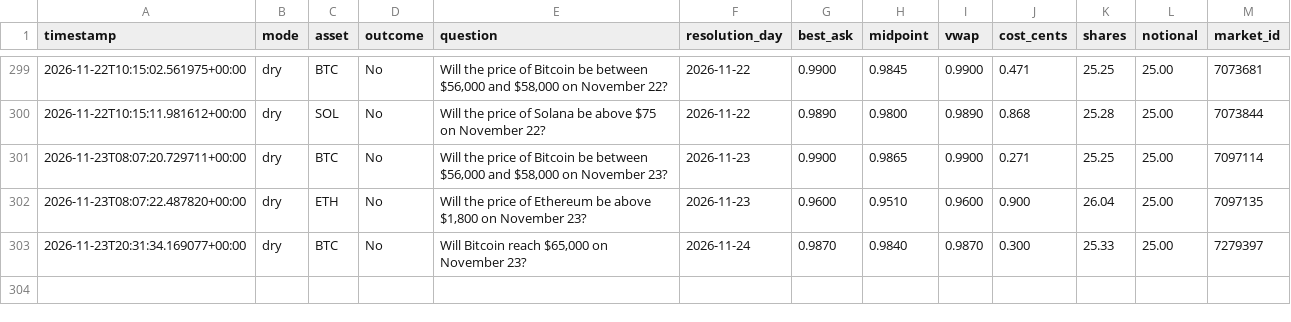
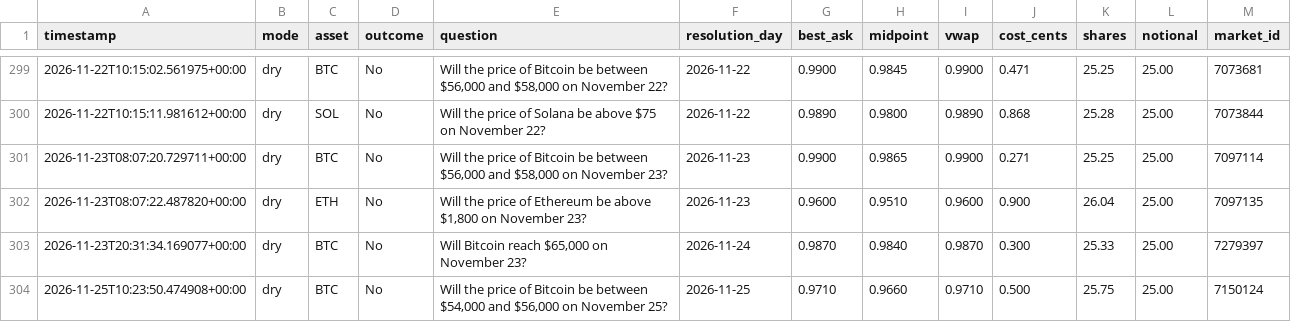
Before and after one commit to Roar-Coin/hindsight-bot, a CSV file: trades.csv, drawn as a sheet; only a part is shown, gaps mark what is left out.

```diff
--- a/trades.csv
+++ b/trades.csv
@@ -303 +303,2 @@ timestamp,mode,asset,outcome,question,resolution_day,best_ask,midpoint,vwap,cost
 2026-11-23T20:31:34.169077+00:00,dry,BTC,No,"Will Bitcoin reach $65,000 on November 23?",2026-11-24,0.9870,0.9840,0.9870,0.300,25.33,25.00,7279397
+2026-11-25T10:23:50.474908+00:00,dry,BTC,No,"Will the price of Bitcoin be between $54,000 and $56,000 on November 25?",2026-11-25,0.9710,0.9660,0.9710,0.500,25.75,25.00,7150124
```
Also changed, not shown: 1 other file.
